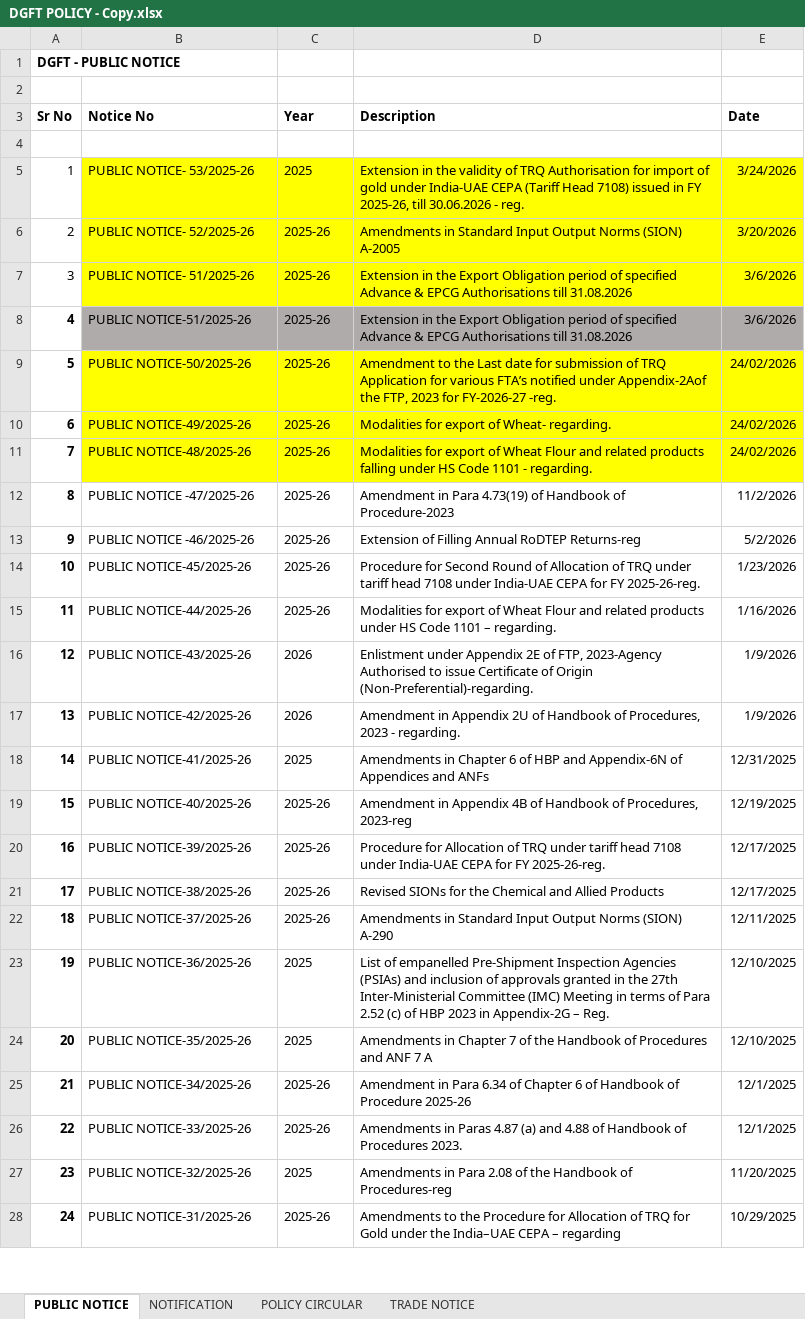
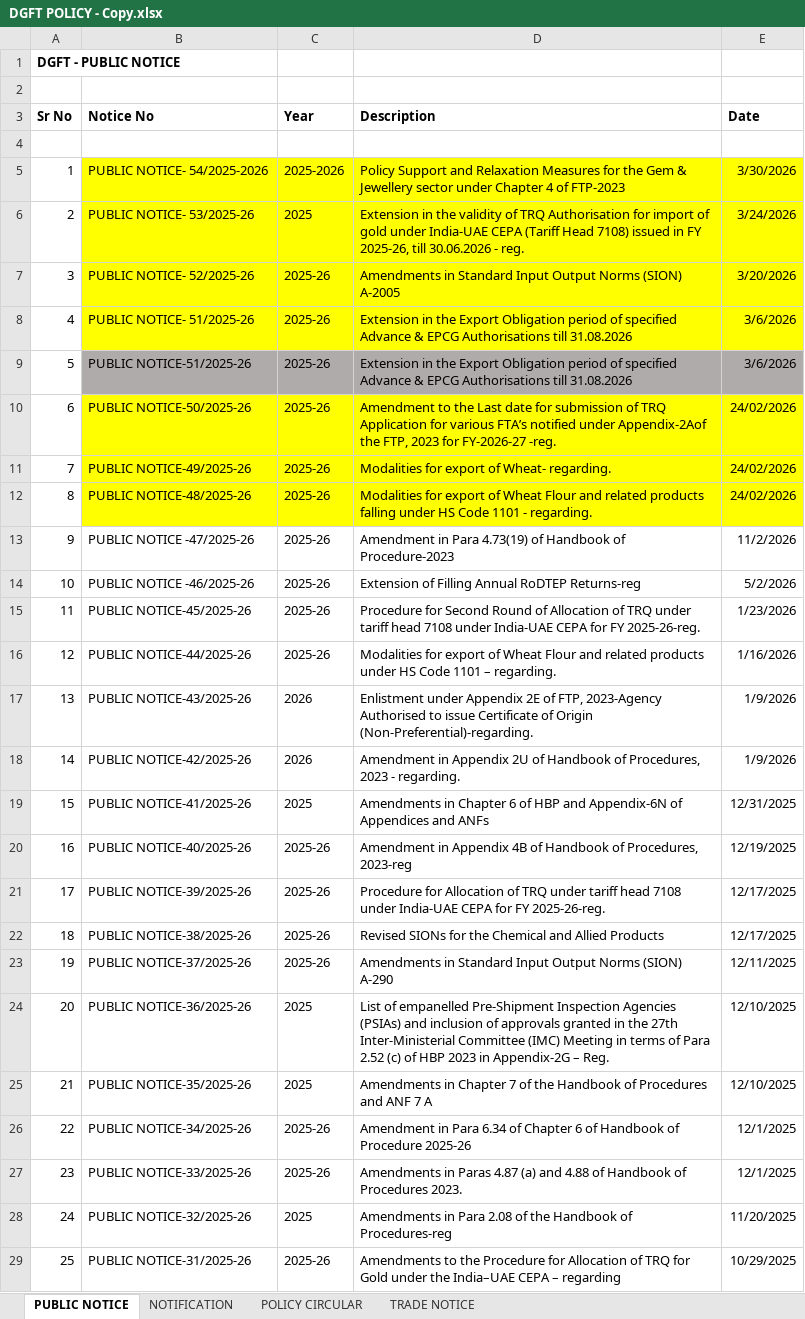
Before and after one commit to omkar404/eximinq-global-connection, an Excel workbook: backend/PDF_DOC/ALL_PDF/DGFT POLICY - Copy.xlsx, sheet PUBLIC NOTICE, drawn as a sheet; only a part is shown; values as stored, in another font and other column widths than the file's, no borders; addresses are those after the commit; the diff covers the shown part only; the diff names each change by its address in the sheet, - before the commit and + after, or states it on an @@ line.

```diff
--- a/backend/PDF_DOC/ALL_PDF/DGFT POLICY - Copy.xlsx (sheet PUBLIC NOTICE)
+++ b/backend/PDF_DOC/ALL_PDF/DGFT POLICY - Copy.xlsx (sheet PUBLIC NOTICE)
+row 5: 1 | PUBLIC NOTICE- 54/2025-2026 | 2025-2026 | Policy Support and Relaxation Measures for the Gem & Jewellery sector under Chapter 4 of FTP-2023 | 3/30/2026
@@ column A (Sr No) renumbered from row 6 down @@
-A9:A29 bold: on
+A9:A29 bold: off
```
Also changed, not shown: cell formats elsewhere in this sheet, sheet NOTIFICATION, sheet TRADE NOTICE, 8 other files.
